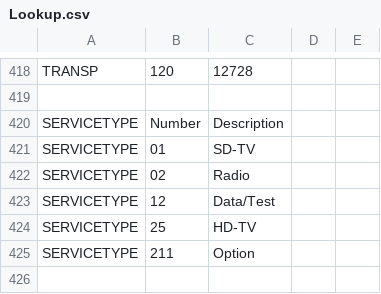
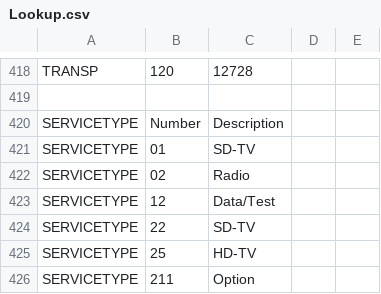
Before and after one commit to PredatH0r/ChanSort, a CSV file: ChanSort.Api/Lookup.csv, drawn as a sheet; only a part is shown, gaps mark what is left out.

Commit message:
- added code to read Toshiba channel list (*.db)
- code cleanup

```diff
--- a/ChanSort.Api/Lookup.csv
+++ b/ChanSort.Api/Lookup.csv
@@ -423,2 +423,3 @@ SERVICETYPE;02;Radio
 SERVICETYPE;12;Data/Test
+SERVICETYPE;22;SD-TV
 SERVICETYPE;25;HD-TV
```
Also changed, not shown: 17 other files.
